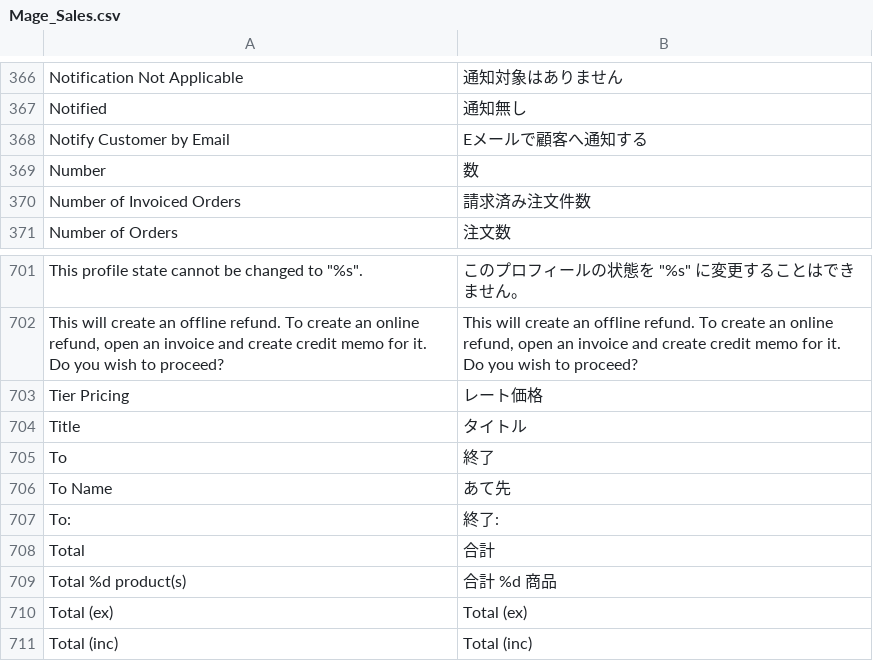
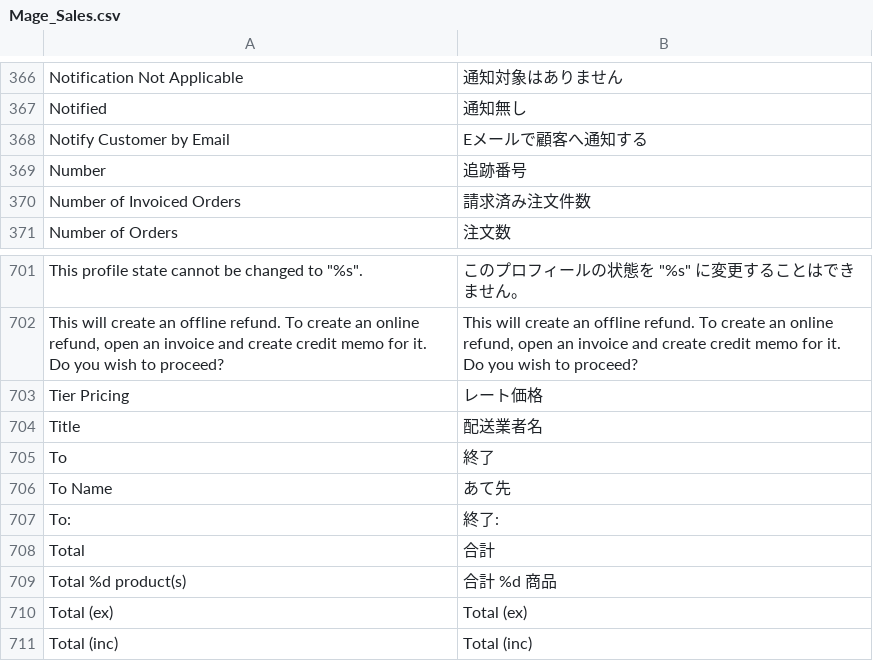
Before and after one commit to nojimage/Magento-Japanese-Translation, a CSV file: Mage_Sales.csv, drawn as a sheet; only a part is shown, gaps mark what is left out.

Commit message:
管理画面 配送情報翻訳の調整

```diff
--- a/Mage_Sales.csv
+++ b/Mage_Sales.csv
@@ -368,3 +368,3 @@
 "Notify Customer by Email","Eメールで顧客へ通知する"
-"Number","数"
+"Number","追跡番号"
 "Number of Invoiced Orders","請求済み注文件数"
@@ -703,3 +703,3 @@
 "Tier Pricing","レート価格"
-"Title","タイトル"
+"Title","配送業者名"
 "To","終了"
```
